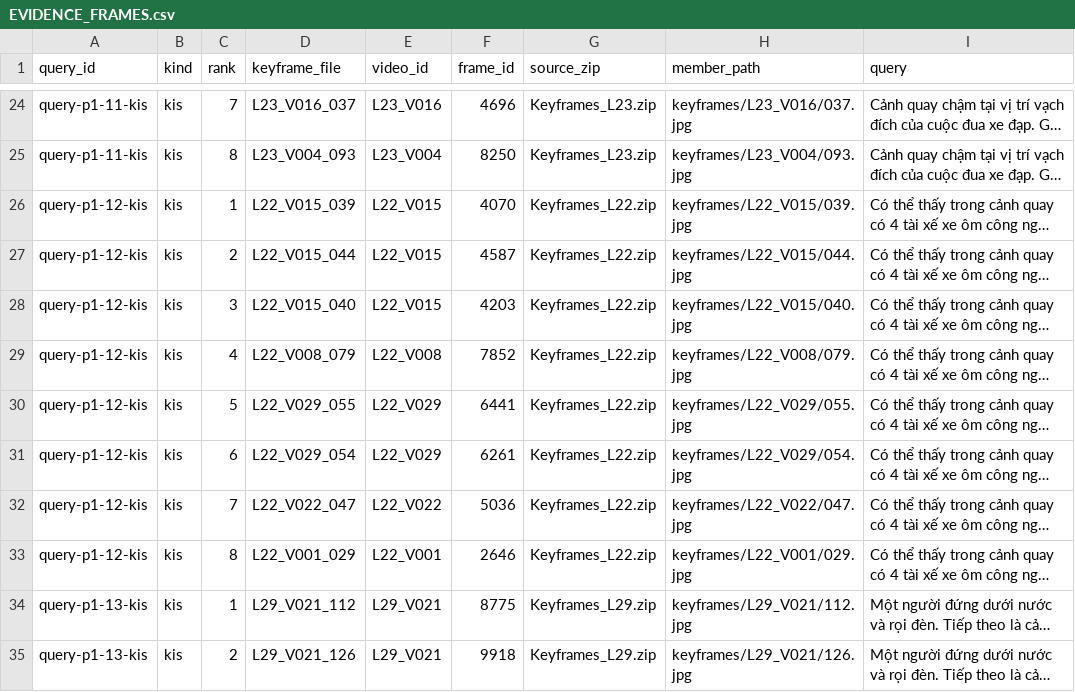
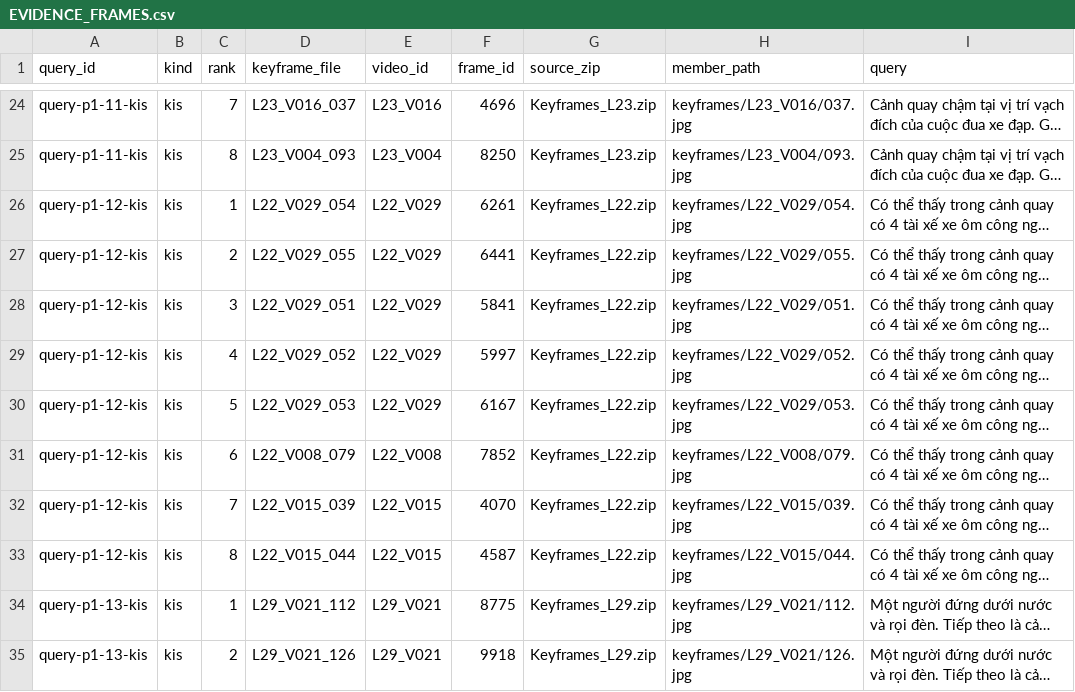
Before and after one commit to neornotl/aic-batch1, a CSV file: competition_sotuyen1/EVIDENCE_FRAMES.csv, drawn as a sheet; only a part is shown, gaps mark what is left out; long unchanged cells end in …; the diff names each change by its address in the sheet, - before the commit and + after, or states it on an @@ line.

Commit message:
Correct Q12 fuel station evidence

```diff
--- a/competition_sotuyen1/EVIDENCE_FRAMES.csv
+++ b/competition_sotuyen1/EVIDENCE_FRAMES.csv
-D26 (keyframe_file): L22_V015_039
+D26 (keyframe_file): L22_V029_054
-E26:E28 (video_id): L22_V015
+E26:E28 (video_id): L22_V029
-F26 (frame_id): 4070
+F26 (frame_id): 6261
-H26 (member_path): keyframes/L22_V015/039.jpg
+H26 (member_path): keyframes/L22_V029/054.jpg
-D27 (keyframe_file): L22_V015_044
+D27 (keyframe_file): L22_V029_055
-F27 (frame_id): 4587
+F27 (frame_id): 6441
-H27 (member_path): keyframes/L22_V015/044.jpg
+H27 (member_path): keyframes/L22_V029/055.jpg
-D28 (keyframe_file): L22_V015_040
+D28 (keyframe_file): L22_V029_051
-F28 (frame_id): 4203
+F28 (frame_id): 5841
-H28 (member_path): keyframes/L22_V015/040.jpg
+H28 (member_path): keyframes/L22_V029/051.jpg
-D29 (keyframe_file): L22_V008_079
+D29 (keyframe_file): L22_V029_052
-E29 (video_id): L22_V008
+E29 (video_id): L22_V029
-F29 (frame_id): 7852
+F29 (frame_id): 5997
-H29 (member_path): keyframes/L22_V008/079.jpg
+H29 (member_path): keyframes/L22_V029/052.jpg
-D30 (keyframe_file): L22_V029_055
+D30 (keyframe_file): L22_V029_053
-F30 (frame_id): 6441
+F30 (frame_id): 6167
-H30 (member_path): keyframes/L22_V029/055.jpg
+H30 (member_path): keyframes/L22_V029/053.jpg
-D31 (keyframe_file): L22_V029_054
+D31 (keyframe_file): L22_V008_079
-E31 (video_id): L22_V029
+E31 (video_id): L22_V008
-F31 (frame_id): 6261
+F31 (frame_id): 7852
-H31 (member_path): keyframes/L22_V029/054.jpg
+H31 (member_path): keyframes/L22_V008/079.jpg
-D32 (keyframe_file): L22_V022_047
+D32 (keyframe_file): L22_V015_039
-E32 (video_id): L22_V022
+E32 (video_id): L22_V015
-F32 (frame_id): 5036
+F32 (frame_id): 4070
-H32 (member_path): keyframes/L22_V022/047.jpg
+H32 (member_path): keyframes/L22_V015/039.jpg
-D33 (keyframe_file): L22_V001_029
+D33 (keyframe_file): L22_V015_044
-E33 (video_id): L22_V001
+E33 (video_id): L22_V015
-F33 (frame_id): 2646
+F33 (frame_id): 4587
-H33 (member_path): keyframes/L22_V001/029.jpg
+H33 (member_path): keyframes/L22_V015/044.jpg
```
Also changed, not shown: 1 other file.
